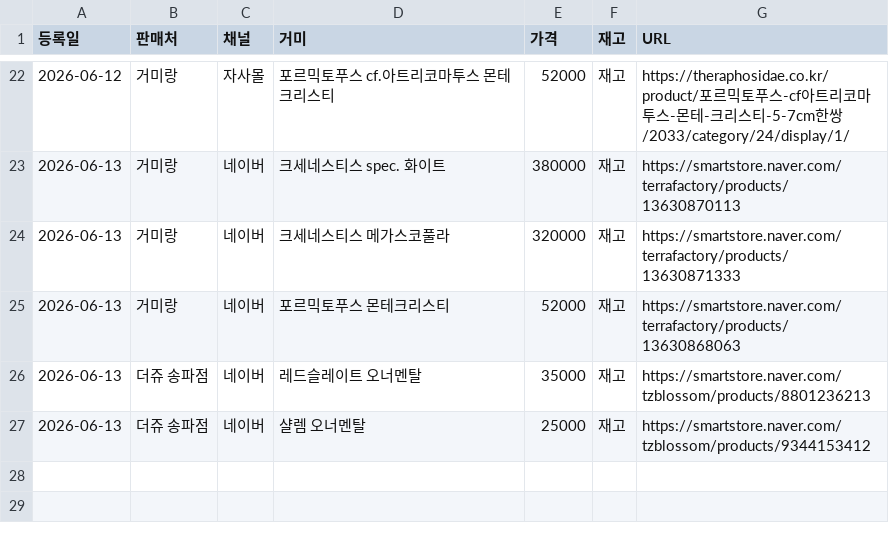
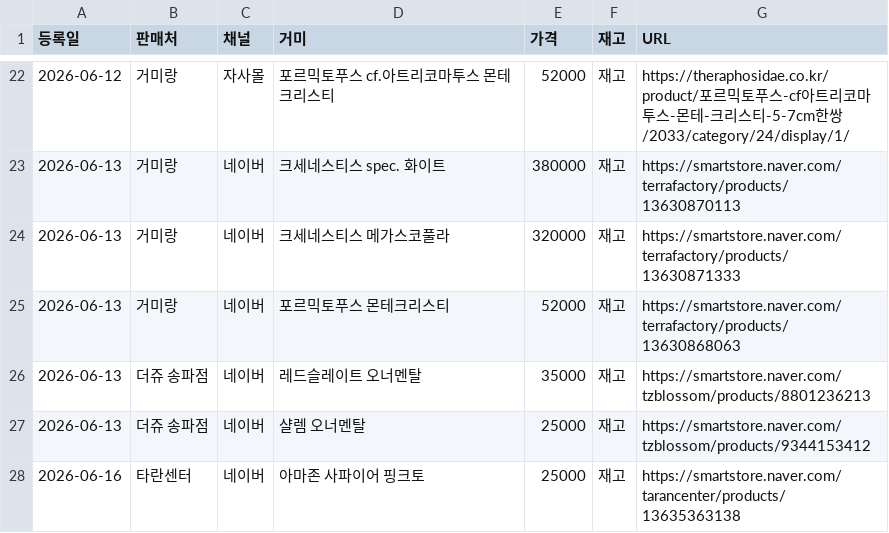
Before and after one commit to janghongku/tarantula-prices, a CSV file: outputs/신규등록_로그.csv, drawn as a sheet; only a part is shown, gaps mark what is left out; the diff names each change by its address in the sheet, - before the commit and + after, or states it on an @@ line.

```diff
--- a/outputs/신규등록_로그.csv
+++ b/outputs/신규등록_로그.csv
+row 28: 2026-06-16 | 타란센터 | 네이버 | 아마존 사파이어 핑크토 | 25000 | 재고 | https://smartstore.naver.com/tarancenter/products/13635363138
```
Also changed, not shown: outputs/가격변동_로그.csv, outputs/종별_가격현황.csv, 4 other files.
